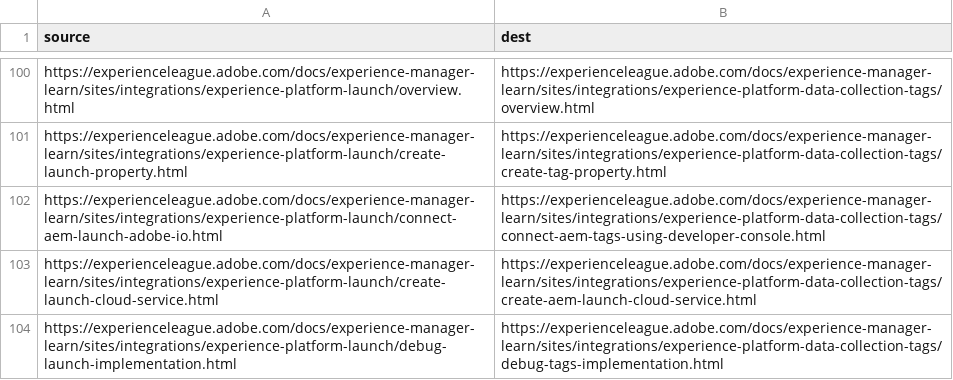
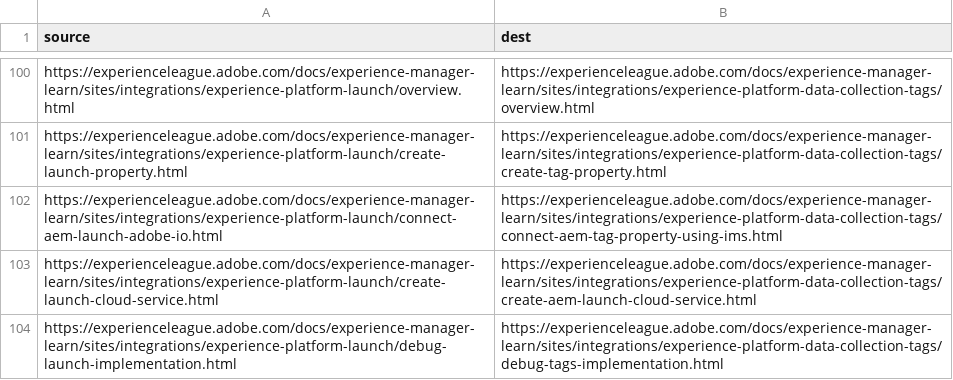
Before and after one commit to AdobeDocs/experience-manager-learn.nl-NL, a CSV file: redirects.csv, drawn as a sheet; only a part is shown, gaps mark what is left out.

```diff
--- a/redirects.csv
+++ b/redirects.csv
@@ -101,3 +101,3 @@ https://experienceleague.adobe.com/docs/experience-manager-learn/sites/integrati
 https://experienceleague.adobe.com/docs/experience-manager-learn/sites/integrations/experience-platform-launch/create-launch-property.html,https://experienceleague.adobe.com/docs/experience-manager-learn/sites/integrations/experience-platform-data-collection-tags/create-tag-property.html
-https://experienceleague.adobe.com/docs/experience-manager-learn/sites/integrations/experience-platform-launch/connect-aem-launch-adobe-io.html,https://experienceleague.adobe.com/docs/experience-manager-learn/sites/integrations/experience-platform-data-collection-tags/connect-aem-tags-using-developer-console.html
+https://experienceleague.adobe.com/docs/experience-manager-learn/sites/integrations/experience-platform-launch/connect-aem-launch-adobe-io.html,https://experienceleague.adobe.com/docs/experience-manager-learn/sites/integrations/experience-platform-data-collection-tags/connect-aem-tag-property-using-ims.html
 https://experienceleague.adobe.com/docs/experience-manager-learn/sites/integrations/experience-platform-launch/create-launch-cloud-service.html,https://experienceleague.adobe.com/docs/experience-manager-learn/sites/integrations/experience-platform-data-collection-tags/create-aem-launch-cloud-service.html
```
Also changed, not shown: 9 other files.
